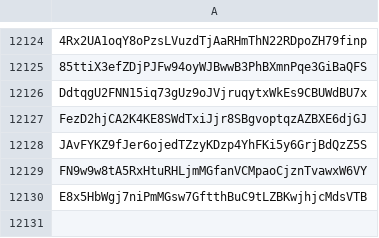
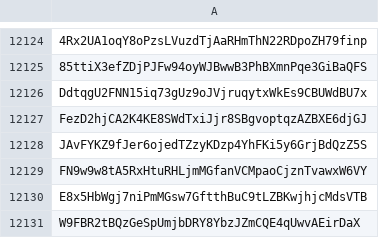
Before and after one commit to wavesplatform/waves-community, a CSV file: Scam tokens according to the opinion of Waves Community.csv, drawn as a sheet; only a part is shown, gaps mark what is left out.

Commit message:
Updates

```diff
--- a/Scam tokens according to the opinion of Waves Community.csv
+++ b/Scam tokens according to the opinion of Waves Community.csv
@@ -12130 +12130,2 @@ FN9w9w8tA5RxHtuRHLjmMGfanVCMpaoCjznTvawxW6VY
 E8x5HbWgj7niPmMGsw7GftthBuC9tLZBKwjhjcMdsVTB
+W9FBR2tBQzGeSpUmjbDRY8YbzJZmCQE4qUwvAEirDaX
```
